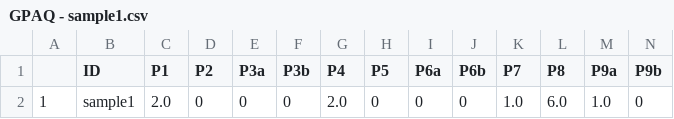
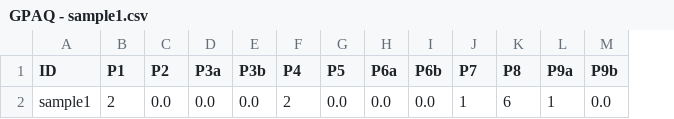
Before and after one commit to OchaUni-Physical-Activity-Measurement/GPAQ-scores, a CSV file: results/GPAQ - sample1.csv, drawn as a sheet; only a part is shown; removed rows and columns are numbered as before the commit, all else as after; rows hold the shown columns only; the diff names each change by its address in the sheet, - before the commit and + after, or states it on an @@ line.

```diff
--- a/results/GPAQ - sample1.csv
+++ b/results/GPAQ - sample1.csv
-column A, empty
-row 2: 1 | sample1 | 2.0 | 0 | 0 | 0 | 2.0 | 0 | 0 | 0 | 1.0 | 6.0 | 1.0 | 0
+row 2: sample1 | 2 | 0.0 | 0.0 | 0.0 | 2 | 0.0 | 0.0 | 0.0 | 1 | 6 | 1 | 0.0
```
Also changed, not shown: results/GPAQ - sample2.csv, results/concatenated_data.csv, 10 other files.
